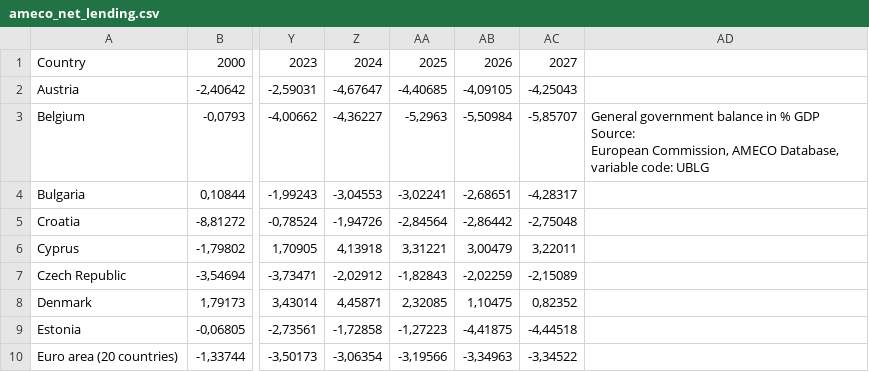
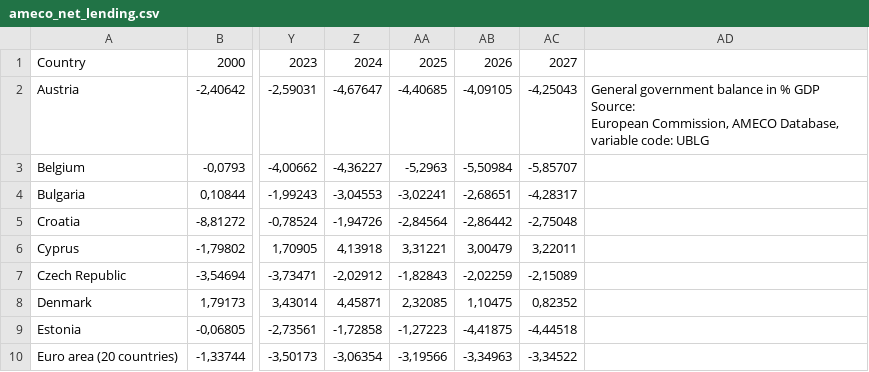
Before and after one commit to pbberlin/ecb-monitor-website, a CSV file: static/dl/ameco_net_lending.csv, drawn as a sheet; only a part is shown, gaps mark what is left out; ↵ is a line break in a cell; the diff names each change by its address in the sheet, - before the commit and + after, or states it on an @@ line.

```diff
--- a/static/dl/ameco_net_lending.csv
+++ b/static/dl/ameco_net_lending.csv
-AD2: (empty)
+AD2: General government balance in % GDP ↵ Source: ↵ European Commission, AMECO Database, variable code: UBLG
-AD3: General government balance in % GDP ↵ Source: ↵ European Commission, AMECO Database, variable code: UBLG
+AD3: (empty)
```
Also changed, not shown: scripts/eurostat/estat_teimf050.tsv, static/dl/ameco_debt_to_gdp.csv, 4 other files.
